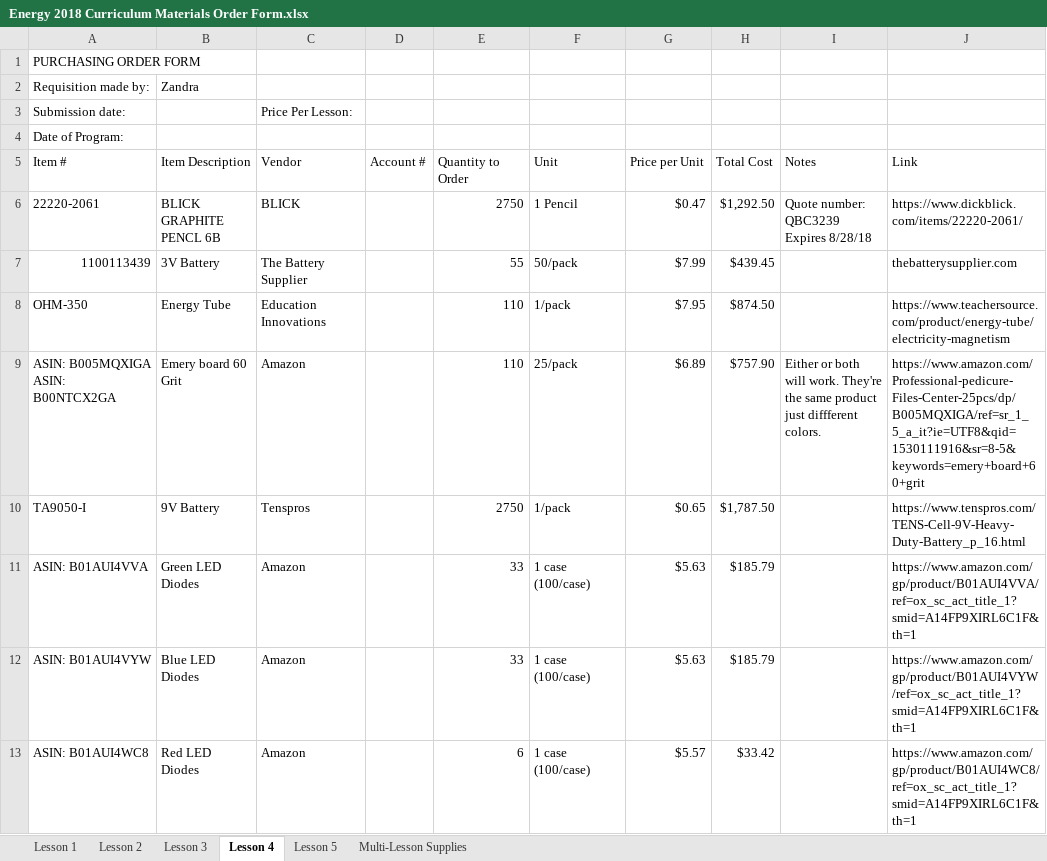
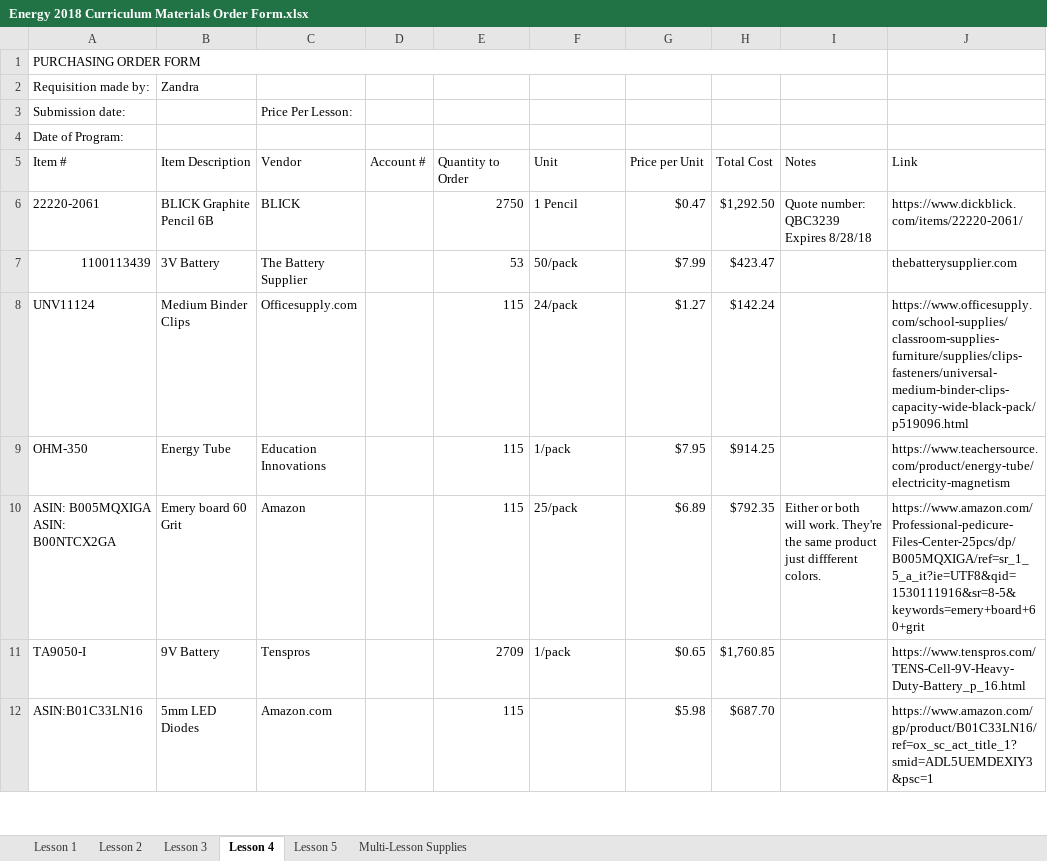
Before and after one commit to Marksoloff/hello_world, an Excel workbook: Energy 2018 Curriculum Materials Order Form.xlsx, sheet Lesson 4, drawn as a sheet; only a part is shown; values as stored, in another font and other column widths than the file's, no cell formats; removed rows and columns are numbered as before the commit, all else as after; the diff covers the shown part only; the diff names each change by its address in the sheet, - before the commit and + after, or states it on an @@ line.

```diff
--- a/Energy 2018 Curriculum Materials Order Form.xlsx (sheet Lesson 4)
+++ b/Energy 2018 Curriculum Materials Order Form.xlsx (sheet Lesson 4)
+A1:I1 merged
-B6 (Item Description): BLICK GRAPHITE PENCL 6B
+B6 (Item Description): BLICK Graphite Pencil 6B
-E7 (Quantity to Order): 55
+E7 (Quantity to Order): 53
-H7 (Total Cost): $439.45
+H7 (Total Cost): $423.47
+row 8: UNV11124 | Medium Binder Clips | Officesupply.com |  | 115 | 24/pack | $1.27 | $142.24 |  | https://www.officesupply.com/school-supplies/classroom-supplies-furniture/supplies/clips-fasteners/universal-medium-binder-clips-capacity-wide-black-pack/p519096.html
-E9:E10 (Quantity to Order): 110
+E9:E10 (Quantity to Order): 115
-H9 (Total Cost): $874.50
+H9 (Total Cost): $914.25
-H10 (Total Cost): $757.90
+H10 (Total Cost): $792.35
-E11 (Quantity to Order): 2750
+E11 (Quantity to Order): 2709
-H11 (Total Cost): $1,787.50
+H11 (Total Cost): $1,760.85
-row 11: ASIN: B01AUI4VVA | Green LED Diodes | Amazon |  | 33 | 1 case (100/case) | $5.63 | $185.79 |  | https://www.amazon.com/gp/product/B01AUI4VVA/ref=ox_sc_act_title_1?smid=A14FP9XIRL6C1F&th=1
-row 12: ASIN: B01AUI4VYW | Blue LED Diodes | Amazon |  | 33 | 1 case (100/case) | $5.63 | $185.79 |  | https://www.amazon.com/gp/product/B01AUI4VYW/ref=ox_sc_act_title_1?smid=A14FP9XIRL6C1F&th=1
-row 13: ASIN: B01AUI4WC8 | Red LED Diodes | Amazon |  | 6 | 1 case (100/case) | $5.57 | $33.42 |  | https://www.amazon.com/gp/product/B01AUI4WC8/ref=ox_sc_act_title_1?smid=A14FP9XIRL6C1F&th=1
+row 12: ASIN:B01C33LN16 | 5mm LED Diodes | Amazon.com |  | 115 |  | $5.98 | $687.70 |  | https://www.amazon.com/gp/product/B01C33LN16/ref=ox_sc_act_title_1?smid=ADL5UEMDEXIY3&psc=1
```
Also changed, not shown: 5 added rows, 4 removed rows, 6 edited cells and merged cells elsewhere in this sheet, sheet Lesson 5, sheet Lesson 2, sheet Lesson 3, sheet Multi-Lesson Supplies, sheet Lesson 1, cell formats, formulas that keep their value.
